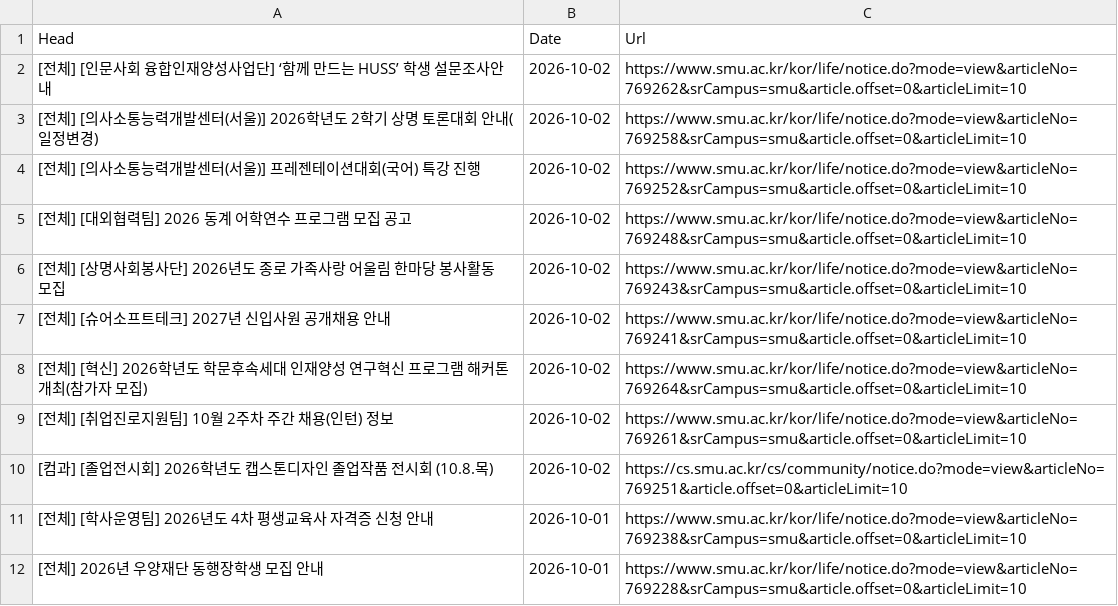
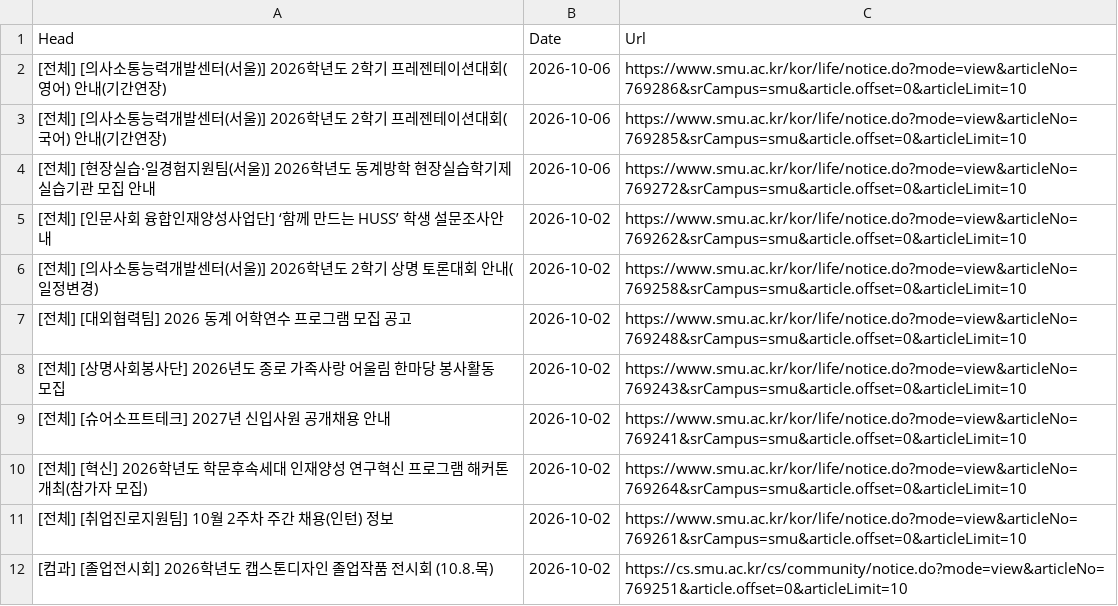
Before and after one commit to sondg921/SMU_Notice, a CSV file: notice.csv, drawn as a sheet; only a part is shown; the shorter side is filled out with more unchanged rows; removed rows and columns are numbered as before the commit, all else as after; the diff names each change by its address in the sheet, - before the commit and + after, or states it on an @@ line.

```diff
--- a/notice.csv
+++ b/notice.csv
+row 2: [전체] [의사소통능력개발센터(서울)] 2026학년도 2학기 프레젠테이션대회(영어) 안내(기간연장) | 2026-10-06 | https://www.smu.ac.kr/kor/life/notice.do?mode=view&articleNo=769286&srCampus=smu&article.offset=0&articleLimit=10
+row 3: [전체] [의사소통능력개발센터(서울)] 2026학년도 2학기 프레젠테이션대회(국어) 안내(기간연장) | 2026-10-06 | https://www.smu.ac.kr/kor/life/notice.do?mode=view&articleNo=769285&srCampus=smu&article.offset=0&articleLimit=10
+row 4: [전체] [현장실습·일경험지원팀(서울)] 2026학년도 동계방학 현장실습학기제 실습기관 모집 안내 | 2026-10-06 | https://www.smu.ac.kr/kor/life/notice.do?mode=view&articleNo=769272&srCampus=smu&article.offset=0&articleLimit=10
-row 4: [전체] [의사소통능력개발센터(서울)] 프레젠테이션대회(국어) 특강 진행 | 2026-10-02 | https://www.smu.ac.kr/kor/life/notice.do?mode=view&articleNo=769252&srCampus=smu&article.offset=0&articleLimit=10
```
Also changed, not shown: 1 other file.
